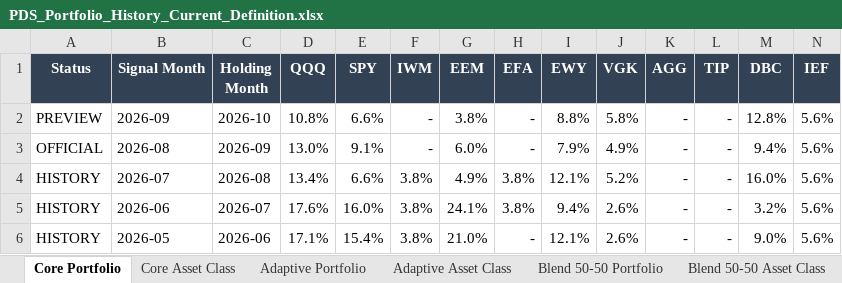
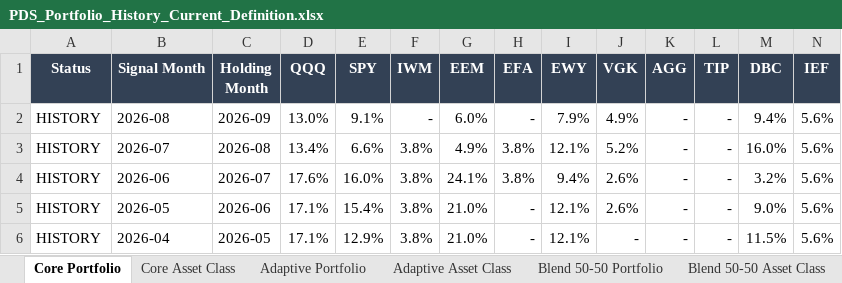
Before and after one commit to slackquant80/slackquant-research, an Excel workbook: public/assets/systems/pds/PDS_Portfolio_History_Current_Definition.xlsx, sheet Core Portfolio, drawn as a sheet; only a part is shown; the shorter side is filled out with more unchanged rows; values as stored, in another font and other column widths than the file's, no borders; removed rows and columns are numbered as before the commit, all else as after; rows hold the shown columns only; the diff names each change by its address in the sheet, - before the commit and + after, or states it on an @@ line.

Commit message:
Update PDS public dashboard/state: official 2026-09, holding 2026-10

```diff
--- a/public/assets/systems/pds/PDS_Portfolio_History_Current_Definition.xlsx (sheet Core Portfolio)
+++ b/public/assets/systems/pds/PDS_Portfolio_History_Current_Definition.xlsx (sheet Core Portfolio)
-row 2: PREVIEW | 2026-09 | 2026-10 | 10.8% | 6.6% | - | 3.8% | - | 8.8% | 5.8% | - | - | 12.8% | 5.6%
-A2 (Status): OFFICIAL
+A2 (Status): HISTORY
```
Also changed, not shown: sheet Blend 50-50 Portfolio, sheet Adaptive Portfolio, sheet Blend 50-50 Asset Class, sheet Adaptive Asset Class, sheet Core Asset Class, public/data/systems/pds/public_recent_12m_returns.xlsx, 18 other files.
